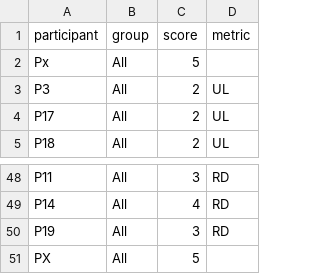
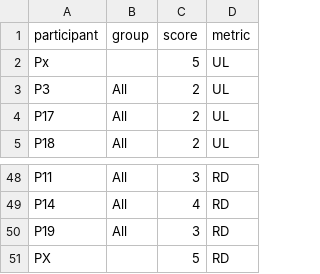
Before and after one commit to lucianoMarchezan/dataSTest, a CSV file: data/userstudy/otherMetrics.csv, drawn as a sheet; only a part is shown, gaps mark what is left out.

Commit message:
Update otherMetrics.csv

```diff
--- a/data/userstudy/otherMetrics.csv
+++ b/data/userstudy/otherMetrics.csv
@@ -1,3 +1,3 @@
 participant,group,score,metric
-Px,All,5,
+Px,,5,UL
 P3,All,2,UL
@@ -50,2 +50,2 @@ P14,All,4,RD
 P19,All,3,RD
-PX,All,5,
+PX,,5,RD
```
